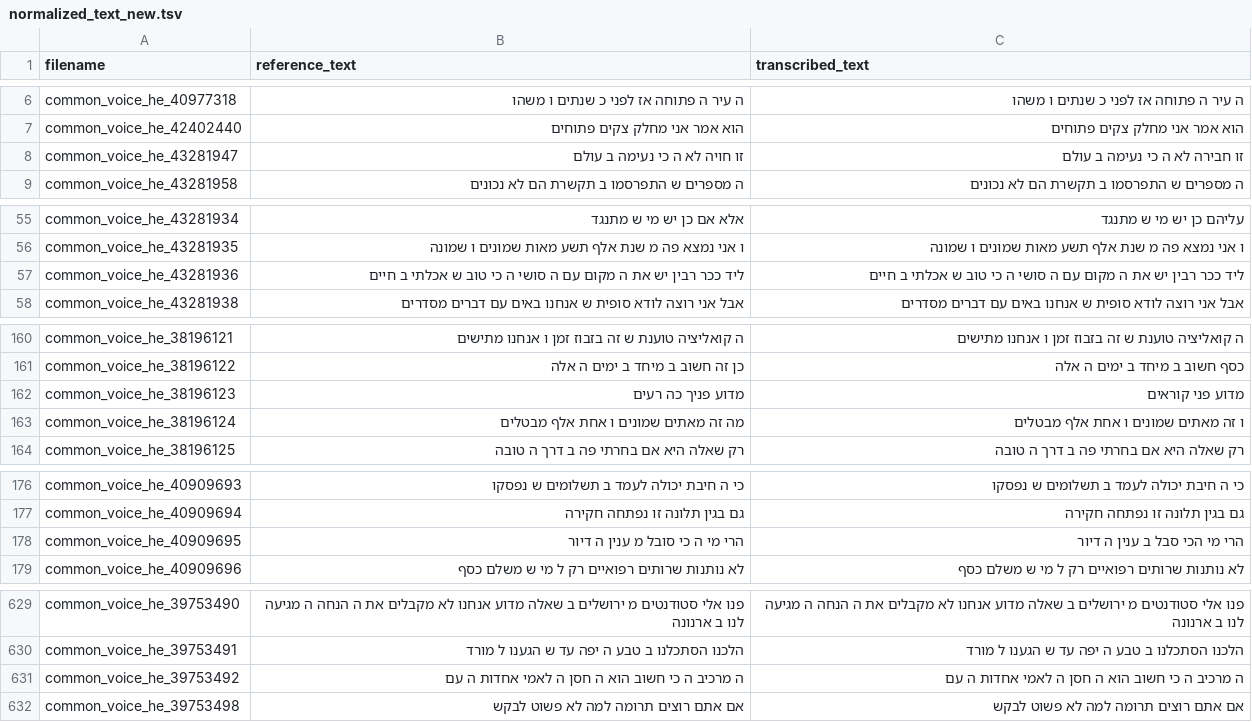
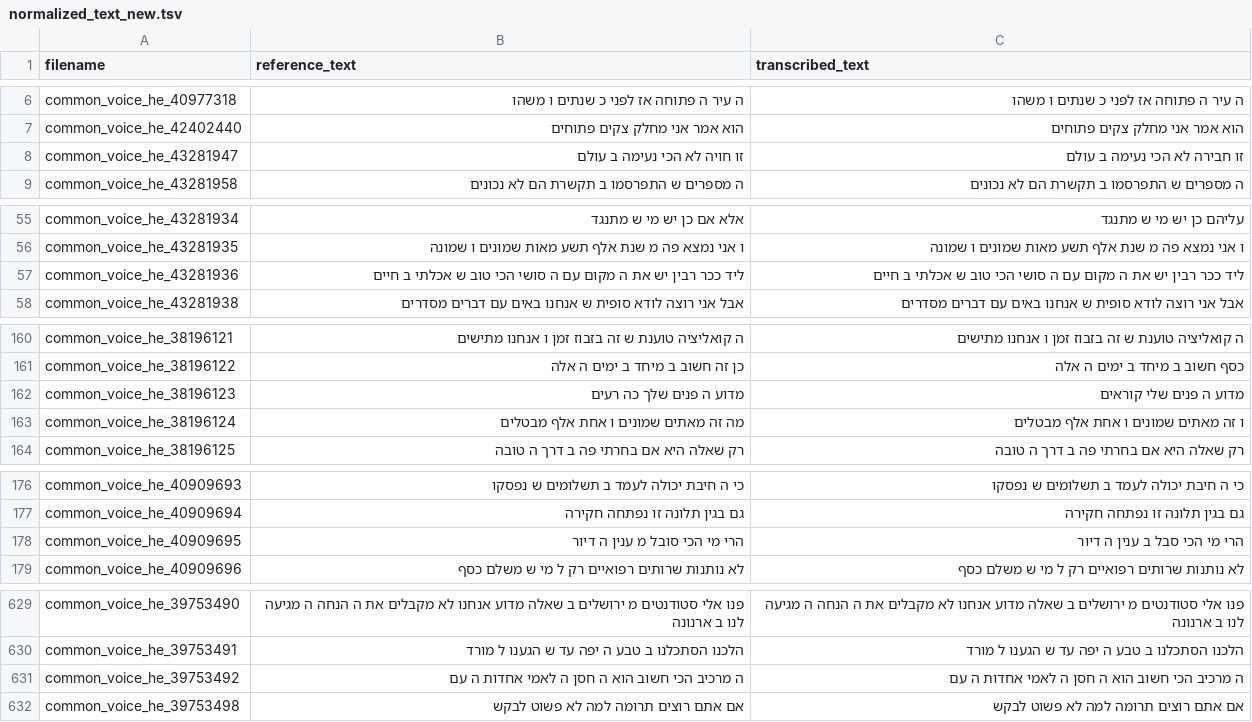
Before and after one commit to stavco9/speechingrec-final-project, a TSV file: src/normalized_text_new.tsv, drawn as a sheet; only a part is shown, gaps mark what is left out; the diff covers the shown part only.

```diff
--- a/src/normalized_text_new.tsv
+++ b/src/normalized_text_new.tsv
@@ -7,3 +7,3 @@ common_voice_he_40977318	ה עיר ה פתוחה אז לפני כ שנתים ו
 common_voice_he_42402440	הוא אמר אני מחלק צקים פתוחים	הוא אמר אני מחלק צקים פתוחים
-common_voice_he_43281947	זו חויה לא ה כי נעימה ב עולם	זו חבירה לא ה כי נעימה ב עולם
+common_voice_he_43281947	זו חויה לא הכי נעימה ב עולם	זו חבירה לא הכי נעימה ב עולם
 common_voice_he_43281958	ה מספרים ש התפרסמו ב תקשרת הם לא נכונים	ה מספרים ש התפרסמו ב תקשרת הם לא נכונים
@@ -56,3 +56,3 @@ common_voice_he_43281934	אלא אם כן יש מי ש מתנגד	עליהם כ
 common_voice_he_43281935	ו אני נמצא פה מ שנת אלף תשע מאות שמונים ו שמונה	ו אני נמצא פה מ שנת אלף תשע מאות שמונים ו שמונה
-common_voice_he_43281936	ליד ככר רבין יש את ה מקום עם ה סושי ה כי טוב ש אכלתי ב חיים	ליד ככר רבין יש את ה מקום עם ה סושי ה כי טוב ש אכלתי ב חיים
+common_voice_he_43281936	ליד ככר רבין יש את ה מקום עם ה סושי הכי טוב ש אכלתי ב חיים	ליד ככר רבין יש את ה מקום עם ה סושי הכי טוב ש אכלתי ב חיים
 common_voice_he_43281938	אבל אני רוצה לודא סופית ש אנחנו באים עם דברים מסדרים	אבל אני רוצה לודא סופית ש אנחנו באים עם דברים מסדרים
@@ -161,3 +161,3 @@ common_voice_he_38196121	ה קואליציה טוענת ש זה בזבוז זמ
 common_voice_he_38196122	כן זה חשוב ב מיחד ב ימים ה אלה	כסף חשוב ב מיחד ב ימים ה אלה
-common_voice_he_38196123	מדוע פניך כה רעים	מדוע פני קוראים
+common_voice_he_38196123	מדוע ה פנים שלך כה רעים	מדוע ה פנים שלי קוראים
 common_voice_he_38196124	מה זה מאתים שמונים ו אחת אלף מבטלים	ו זה מאתים שמונים ו אחת אלף מבטלים
@@ -177,3 +177,3 @@ common_voice_he_40909693	כי ה חיבת יכולה לעמד ב תשלומים
 common_voice_he_40909694	גם בגין תלונה זו נפתחה חקירה	גם בגין תלונה זו נפתחה חקירה
-common_voice_he_40909695	הרי מי ה כי סובל מ ענין ה דיור	הרי מי הכי סבל ב ענין ה דיור
+common_voice_he_40909695	הרי מי הכי סובל מ ענין ה דיור	הרי מי הכי סבל ב ענין ה דיור
 common_voice_he_40909696	לא נותנות שרותים רפואיים רק ל מי ש משלם כסף	לא נותנות שרותים רפואיים רק ל מי ש משלם כסף
@@ -630,3 +630,3 @@ common_voice_he_39753490	פנו אלי סטודנטים מ ירושלים ב ש
 common_voice_he_39753491	הלכנו הסתכלנו ב טבע ה יפה עד ש הגענו ל מורד	הלכנו הסתכלנו ב טבע ה יפה עד ש הגענו ל מורד
-common_voice_he_39753492	ה מרכיב ה כי חשוב הוא ה חסן ה לאמי אחדות ה עם	ה מרכיב ה כי חשוב הוא ה חסן ה לאמי אחדות ה עם
+common_voice_he_39753492	ה מרכיב הכי חשוב הוא ה חסן ה לאמי אחדות ה עם	ה מרכיב הכי חשוב הוא ה חסן ה לאמי אחדות ה עם
 common_voice_he_39753498	אם אתם רוצים תרומה למה לא פשוט לבקש	אם אתם רוצים תרומה למה לא פשוט לבקש
```
Also changed, not shown: 4 edited cells elsewhere in this file, src/statistics_normalized_new.csv, 1 other file.
